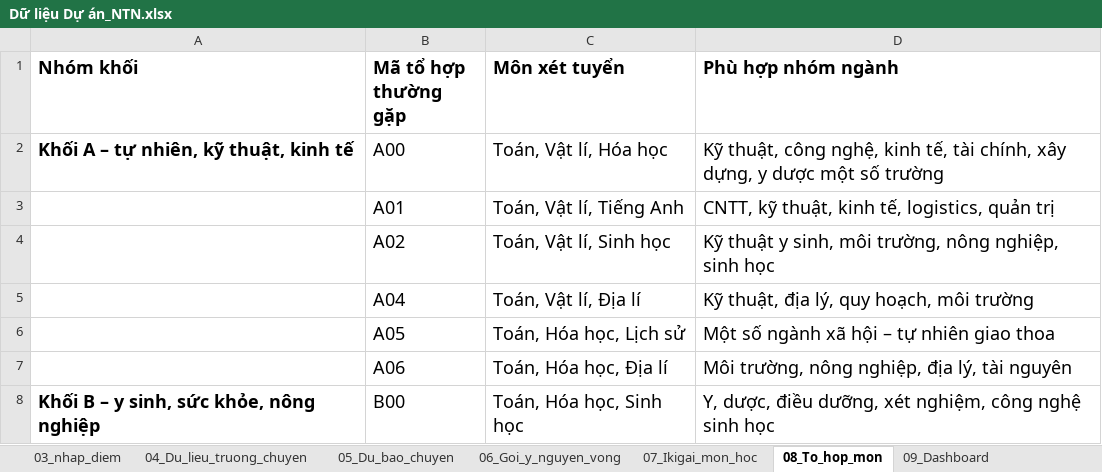
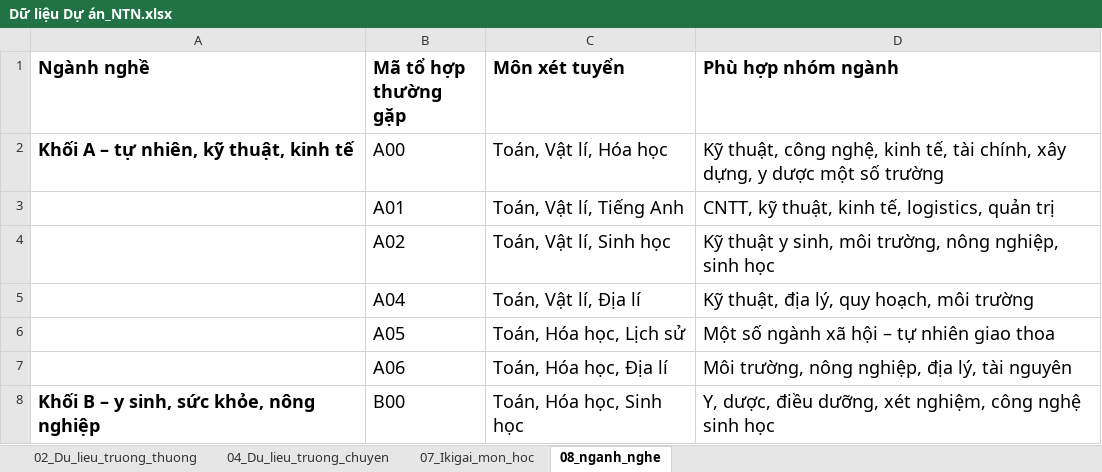
Before and after one commit to Amin7410/IKIGAI, an Excel workbook: Tài liệu/Dữ liệu Dự án_NTN.xlsx, sheet 08_nganh_nghe, drawn as a sheet; only a part is shown; values as stored, in another font and other column widths than the file's, no borders; the diff names each change by its address in the sheet, - before the commit and + after, or states it on an @@ line.

```diff
--- a/Tài liệu/Dữ liệu Dự án_NTN.xlsx (sheet 08_nganh_nghe)
+++ b/Tài liệu/Dữ liệu Dự án_NTN.xlsx (sheet 08_nganh_nghe)
-sheet tab: 08_To_hop_mon
+sheet tab: 08_nganh_nghe
-sheet tab: 03_nhap_diem
-sheet tab: 05_Du_bao_chuyen
-sheet tab: 06_Goi_y_nguyen_vong
-sheet tab: 09_Dashboard
-A1: Nhóm khối
+A1: Ngành nghề
```
Also changed, not shown: sheet 02_Du_lieu_truong_thuong, sheet 04_Du_lieu_truong_chuyen, other sheet tabs, formulas that keep their value, 6 other files.
